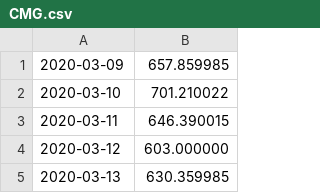
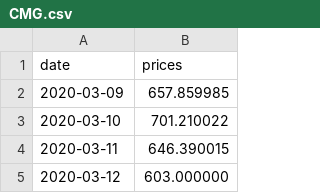
Before and after one commit to jjmunozq/AlgorithmsUN2021I, a CSV file: CMG.csv, drawn as a sheet; only a part is shown; the shorter side is filled out with more unchanged rows; the diff names each change by its address in the sheet, - before the commit and + after, or states it on an @@ line.

Commit message:
Update CMG.csv

```diff
--- a/CMG.csv
+++ b/CMG.csv
+row 1: date | prices
```
